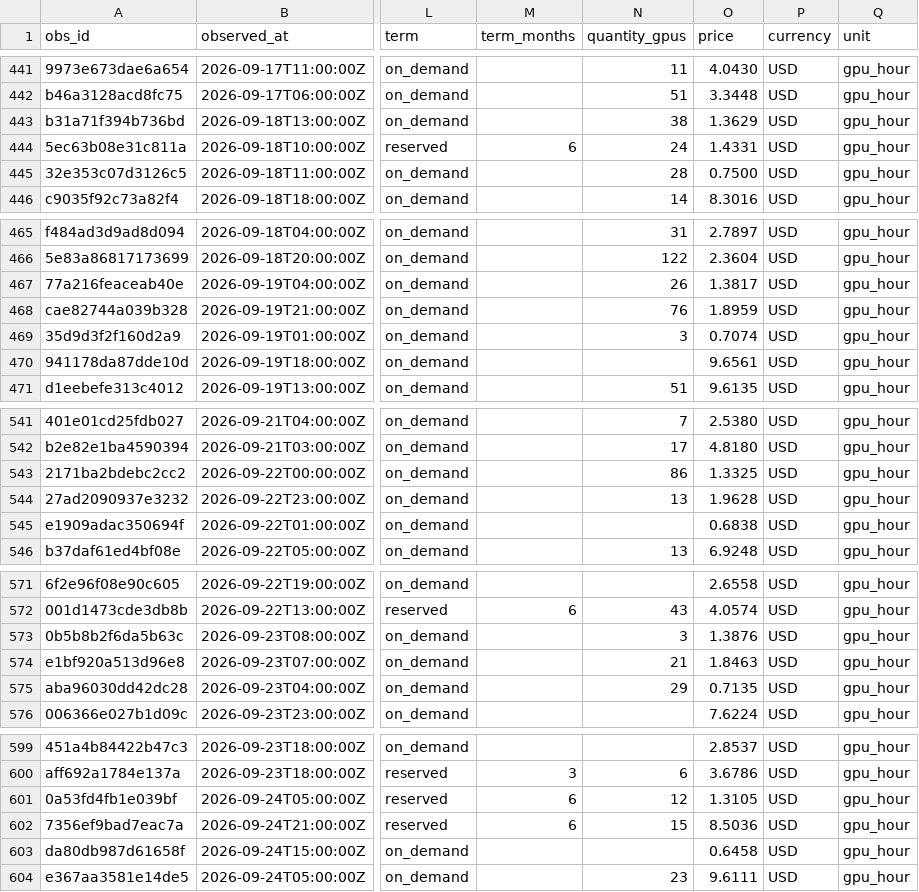
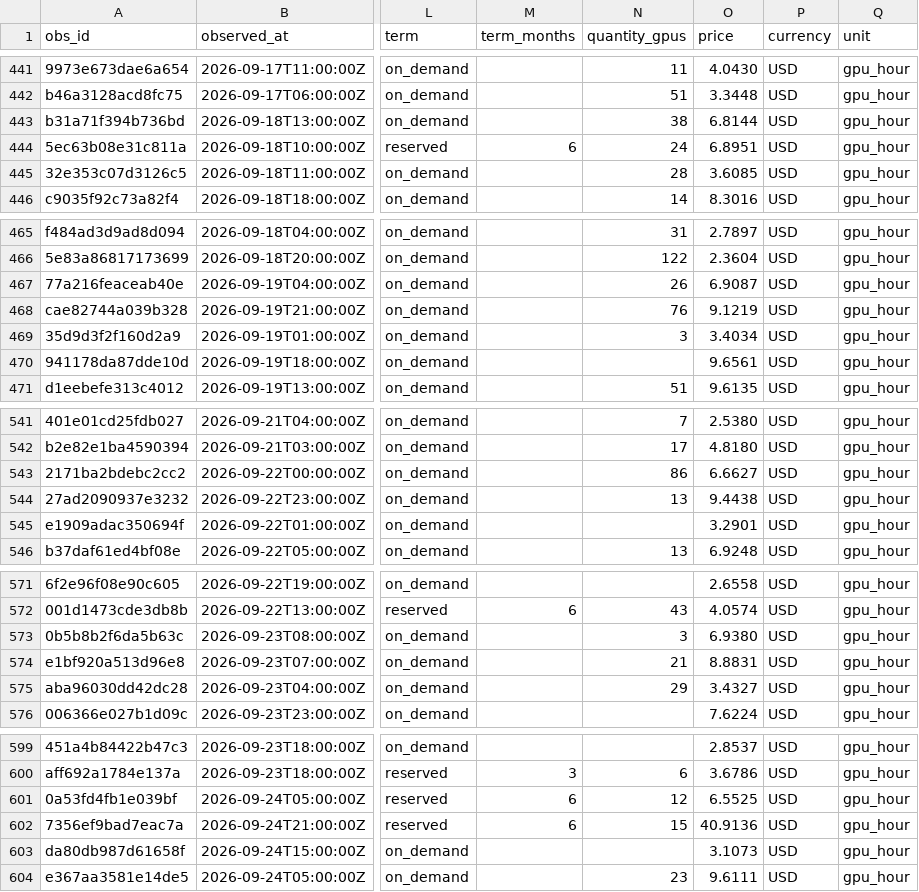
Before and after one commit to raghavked/tech, a CSV file: data/samples/observations/obs_2026-09.csv, drawn as a sheet; only a part is shown, gaps mark what is left out; the diff covers the shown part only; the diff names each change by its address in the sheet, - before the commit and + after, or states it on an @@ line.

```diff
--- a/data/samples/observations/obs_2026-09.csv
+++ b/data/samples/observations/obs_2026-09.csv
-O443 (price): 1.3629
+O443 (price): 6.8144
-O444 (price): 1.4331
+O444 (price): 6.8951
-O445 (price): 0.7500
+O445 (price): 3.6085
-O467 (price): 1.3817
+O467 (price): 6.9087
-O468 (price): 1.8959
+O468 (price): 9.1219
-O469 (price): 0.7074
+O469 (price): 3.4034
-O543 (price): 1.3325
+O543 (price): 6.6627
-O544 (price): 1.9628
+O544 (price): 9.4438
-O545 (price): 0.6838
+O545 (price): 3.2901
-O573 (price): 1.3876
+O573 (price): 6.9380
-O574 (price): 1.8463
+O574 (price): 8.8831
-O575 (price): 0.7135
+O575 (price): 3.4327
-O601 (price): 1.3105
+O601 (price): 6.5525
-O602 (price): 8.5036
+O602 (price): 40.9136
-O603 (price): 0.6458
+O603 (price): 3.1073
```
Also changed, not shown: 35 edited cells elsewhere in this file, 48 other files.
